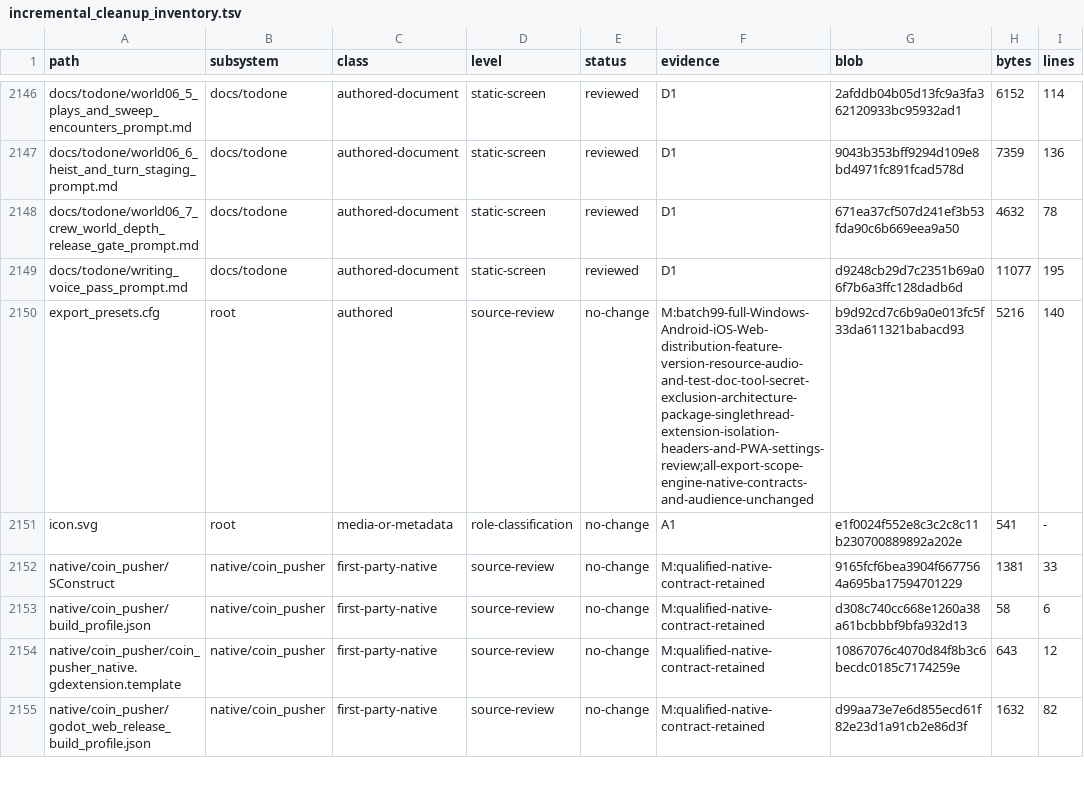
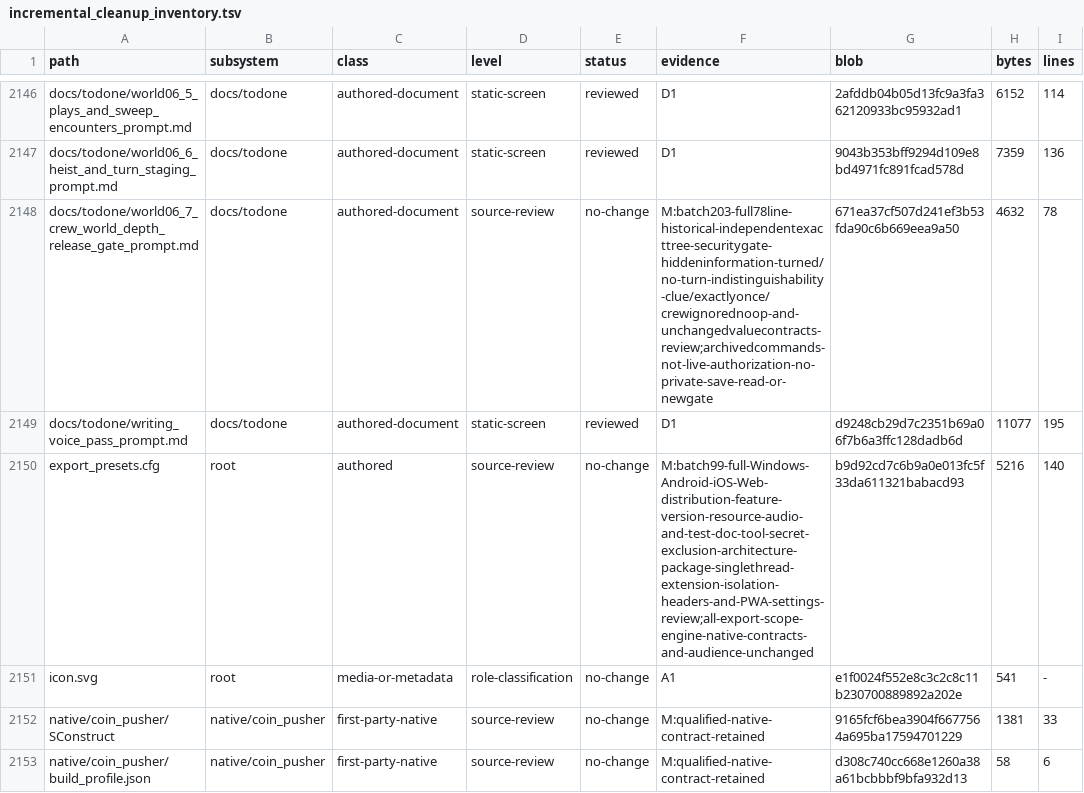
Before and after one commit to erikjpet/BeatTheHouse, a TSV file: docs/testing/incremental_cleanup_inventory.tsv, drawn as a sheet; only a part is shown, gaps mark what is left out; the shorter side is filled out with more unchanged rows; the diff covers the shown part only.

Commit message:
docs(cleanup): review pusher custody and historical gates

```diff
--- a/docs/testing/incremental_cleanup_inventory.tsv
+++ b/docs/testing/incremental_cleanup_inventory.tsv
@@ -2147,3 +2147,3 @@ docs/todone/world06_5_plays_and_sweep_encounters_prompt.md	docs/todone	authored-
 docs/todone/world06_6_heist_and_turn_staging_prompt.md	docs/todone	authored-document	static-screen	reviewed	D1	9043b353bff9294d109e8bd4971fc891fcad578d	7359	136
-docs/todone/world06_7_crew_world_depth_release_gate_prompt.md	docs/todone	authored-document	static-screen	reviewed	D1	671ea37cf507d241ef3b53fda90c6b669eea9a50	4632	78
+docs/todone/world06_7_crew_world_depth_release_gate_prompt.md	docs/todone	authored-document	source-review	no-change	M:batch203-full78line-historical-independentexacttree-securitygate-hiddeninformation-turned/no-turn-indistinguishability-clue/exactlyonce/crewignorednoop-and-unchangedvaluecontracts-review;archivedcommands-not-live-authorization-no-private-save-read-or-newgate	671ea37cf507d241ef3b53fda90c6b669eea9a50	4632	78
 docs/todone/writing_voice_pass_prompt.md	docs/todone	authored-document	static-screen	reviewed	D1	d9248cb29d7c2351b69a06f7b6a3ffc128dadb6d	11077	195
```
Also changed, not shown: 33 edited cells elsewhere in this file, 1 other file.
